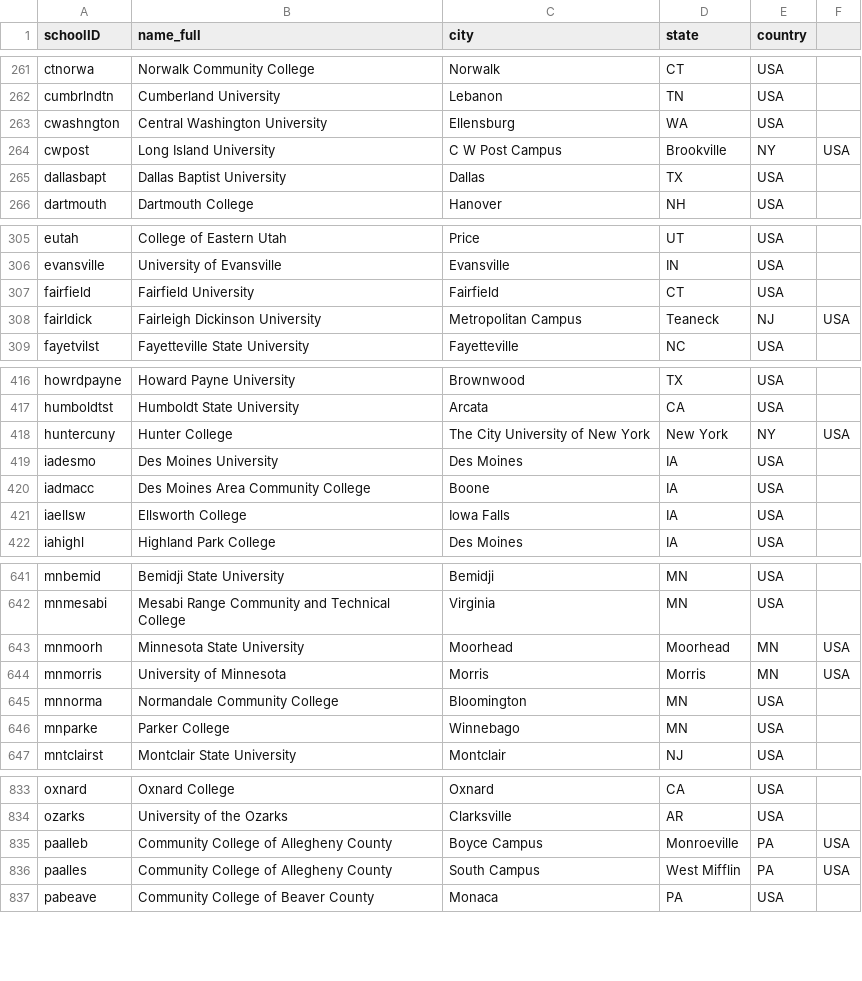
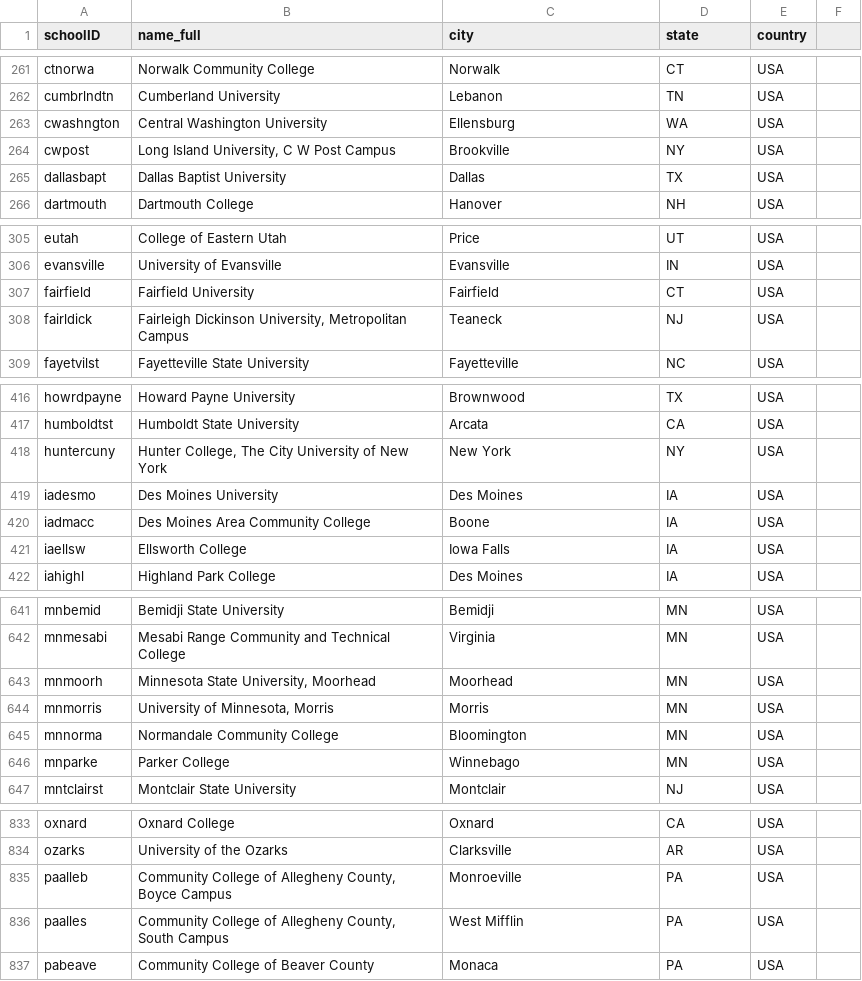
Before and after one commit to dandaluga/baseball-database, a CSV file: lahman/2024/data/Schools.csv, drawn as a sheet; only a part is shown, gaps mark what is left out; the diff covers the shown part only.

```diff
--- a/lahman/2024/data/Schools.csv
+++ b/lahman/2024/data/Schools.csv
@@ -263,3 +263,3 @@ cumbrlndtn,Cumberland University,Lebanon,TN,USA
 cwashngton,Central Washington University,Ellensburg,WA,USA
-cwpost,Long Island University, C W Post Campus,Brookville,NY,USA
+cwpost,"Long Island University, C W Post Campus",Brookville,NY,USA
 dallasbapt,Dallas Baptist University,Dallas,TX,USA
@@ -307,3 +307,3 @@ evansville,University of Evansville,Evansville,IN,USA
 fairfield,Fairfield University,Fairfield,CT,USA
-fairldick,Fairleigh Dickinson University, Metropolitan Campus,Teaneck,NJ,USA
+fairldick,"Fairleigh Dickinson University, Metropolitan Campus",Teaneck,NJ,USA
 fayetvilst,Fayetteville State University,Fayetteville,NC,USA
@@ -417,3 +417,3 @@ howrdpayne,Howard Payne University,Brownwood,TX,USA
 humboldtst,Humboldt State University,Arcata,CA,USA
-huntercuny,Hunter College, The City University of New York,New York,NY,USA
+huntercuny,"Hunter College, The City University of New York",New York,NY,USA
 iadesmo,Des Moines University,Des Moines,IA,USA
@@ -642,4 +642,4 @@ mnbemid,Bemidji State University,Bemidji,MN,USA
 mnmesabi,Mesabi Range Community and Technical College,Virginia,MN,USA
-mnmoorh,Minnesota State University, Moorhead,Moorhead,MN,USA
-mnmorris,University of Minnesota, Morris,Morris,MN,USA
+mnmoorh,"Minnesota State University, Moorhead",Moorhead,MN,USA
+mnmorris,"University of Minnesota, Morris",Morris,MN,USA
 mnnorma,Normandale Community College,Bloomington,MN,USA
@@ -834,4 +834,4 @@ oxnard,Oxnard College,Oxnard,CA,USA
 ozarks,University of the Ozarks,Clarksville,AR,USA
-paalleb,Community College of Allegheny County, Boyce Campus,Monroeville,PA,USA
-paalles,Community College of Allegheny County, South Campus,West Mifflin,PA,USA
+paalleb,"Community College of Allegheny County, Boyce Campus",Monroeville,PA,USA
+paalles,"Community College of Allegheny County, South Campus",West Mifflin,PA,USA
 pabeave,Community College of Beaver County,Monaca,PA,USA
```
Also changed, not shown: 126 edited cells elsewhere in this file, 5 other files.
